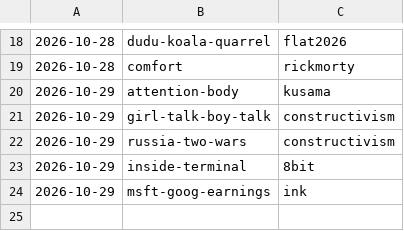
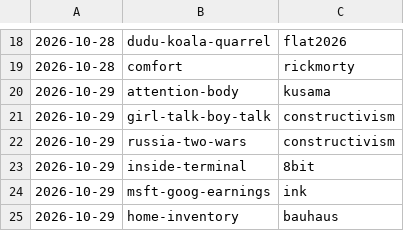
Before and after one commit to jianshuo/claude-skills, a TSV file: wjs-voicedrop-creating-motion-book/kits/USAGE.tsv, drawn as a sheet; only a part is shown, gaps mark what is left out.

Commit message:
motion-book：《home-inventory》收回新画风 bauhaus，记画风用量（bauhaus）

```diff
--- a/wjs-voicedrop-creating-motion-book/kits/USAGE.tsv
+++ b/wjs-voicedrop-creating-motion-book/kits/USAGE.tsv
@@ -24 +24,2 @@
 2026-10-29	msft-goog-earnings	ink
+2026-10-29	home-inventory	bauhaus
```
Also changed, not shown: 3 other files.
